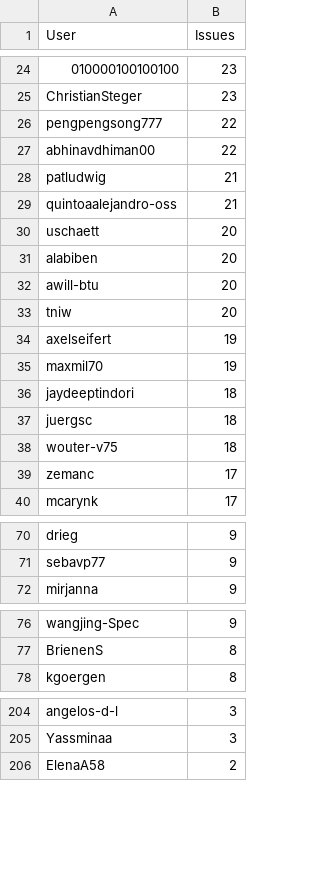
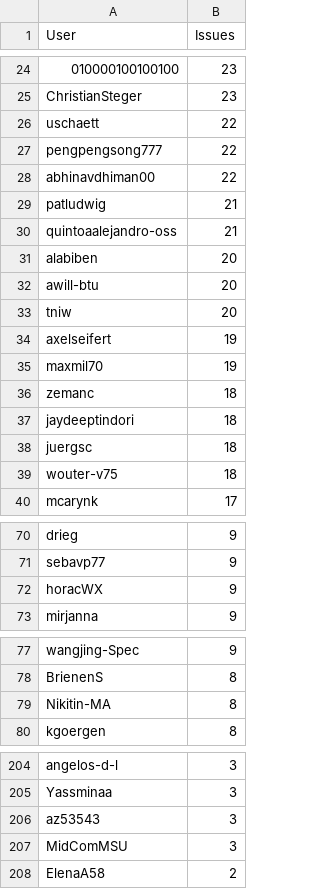
Before and after one commit to C2SM/zonda-statistics, a CSV file: csv/contributors.csv, drawn as a sheet; only a part is shown, gaps mark what is left out; removed rows and columns are numbered as before the commit, all else as after; the diff covers the shown part only; the diff names each change by its address in the sheet, - before the commit and + after, or states it on an @@ line.

```diff
--- a/csv/contributors.csv
+++ b/csv/contributors.csv
+row 26: uschaett | 22
-row 30: uschaett | 20
+row 36: zemanc | 18
-row 39: zemanc | 17
+row 72: horacWX | 9
+row 79: Nikitin-MA | 8
+row 206: az53543 | 3
+row 207: MidComMSU | 3
```
Also changed, not shown: 1 added row, 2 removed rows and 2 edited cells elsewhere in this file, csv/label_combinations.csv, csv/labels.csv, 8 other files.
